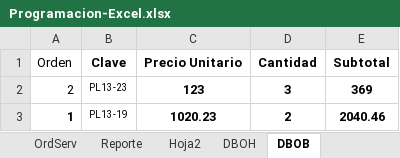
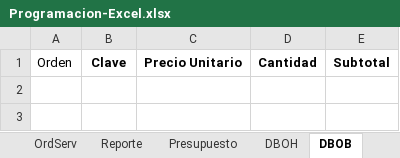
Before and after one commit to jonhVallejo/Dielmex-Order-manager, an Excel workbook: Dielmex Order Manager/Programacion-Excel.xlsx, sheet DBOB, drawn as a sheet; values as stored, in another font and other column widths than the file's, no borders; table styles not drawn; the diff names each change by its address in the sheet, - before the commit and + after, or states it on an @@ line.

```diff
--- a/Dielmex Order Manager/Programacion-Excel.xlsx (sheet DBOB)
+++ b/Dielmex Order Manager/Programacion-Excel.xlsx (sheet DBOB)
-sheet tab: Hoja2
+sheet tab: Presupuesto
-row 2: 2 | PL13-23 | 123 | 3 | 369
-row 3: 1 | PL13-19 | 1020.23 | 2 | 2040.46
```
Also changed, not shown: sheet Inventario, sheet Precios, sheet Reporte, sheet DBOH, sheet Presupuesto, sheet OrdServ, 1 more sheet, formulas that keep their value, charts or pictures, 15 other files.
